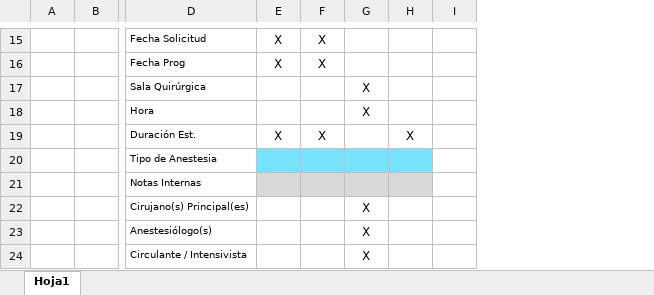
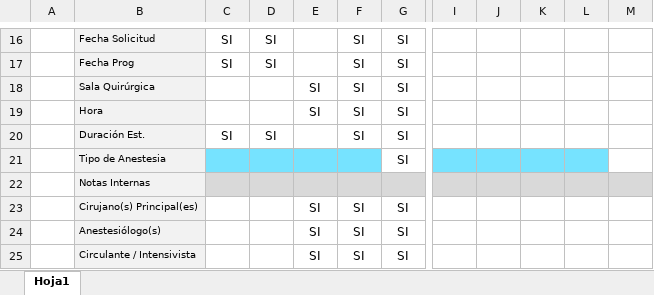
Before and after one commit to jhonyvp2000/BackCQ, an Excel workbook: Secuencia de consistencia.xlsx, sheet Hoja1, drawn as a sheet; only a part is shown, gaps mark what is left out; values as stored, in another font and other column widths than the file's, no borders; removed rows and columns are numbered as before the commit, all else as after; the diff covers the shown part only; the diff names each change by its address in the sheet, - before the commit and + after, or states it on an @@ line.

```diff
--- a/Secuencia de consistencia.xlsx (sheet Hoja1)
+++ b/Secuencia de consistencia.xlsx (sheet Hoja1)
-column B, empty
+column C, rows 16-20: SI | SI |  |  | SI
+column D, rows 16-20: SI | SI |  |  | SI
+column E, rows 18-25: SI | SI |  |  |  | SI | SI | SI
+column F, rows 16-25: SI | SI | SI | SI | SI |  |  | SI | SI | SI
+column G, rows 16-25: SI | SI | SI | SI | SI | SI |  | SI | SI | SI
-column H, row 19: X
+column L, empty
-B16:B25 fill: none
+B16:B25 fill: #F2F2F2
-I16:I17: X
+I16:I17: (empty)
-J16:J17: X
+J16:J17: (empty)
-K18:K19: X
+K18:K19: (empty)
-I20: X
+I20: (empty)
-J20: X
+J20: (empty)
-M22 fill: none
+M22 fill: #D9D9D9
-K23:K25: X
+K23:K25: (empty)
```
Also changed, not shown: 2 added rows, 1 removed row, 1 added column, 1 removed column, 15 edited cells and cell formats elsewhere in this sheet, 1 other file.
